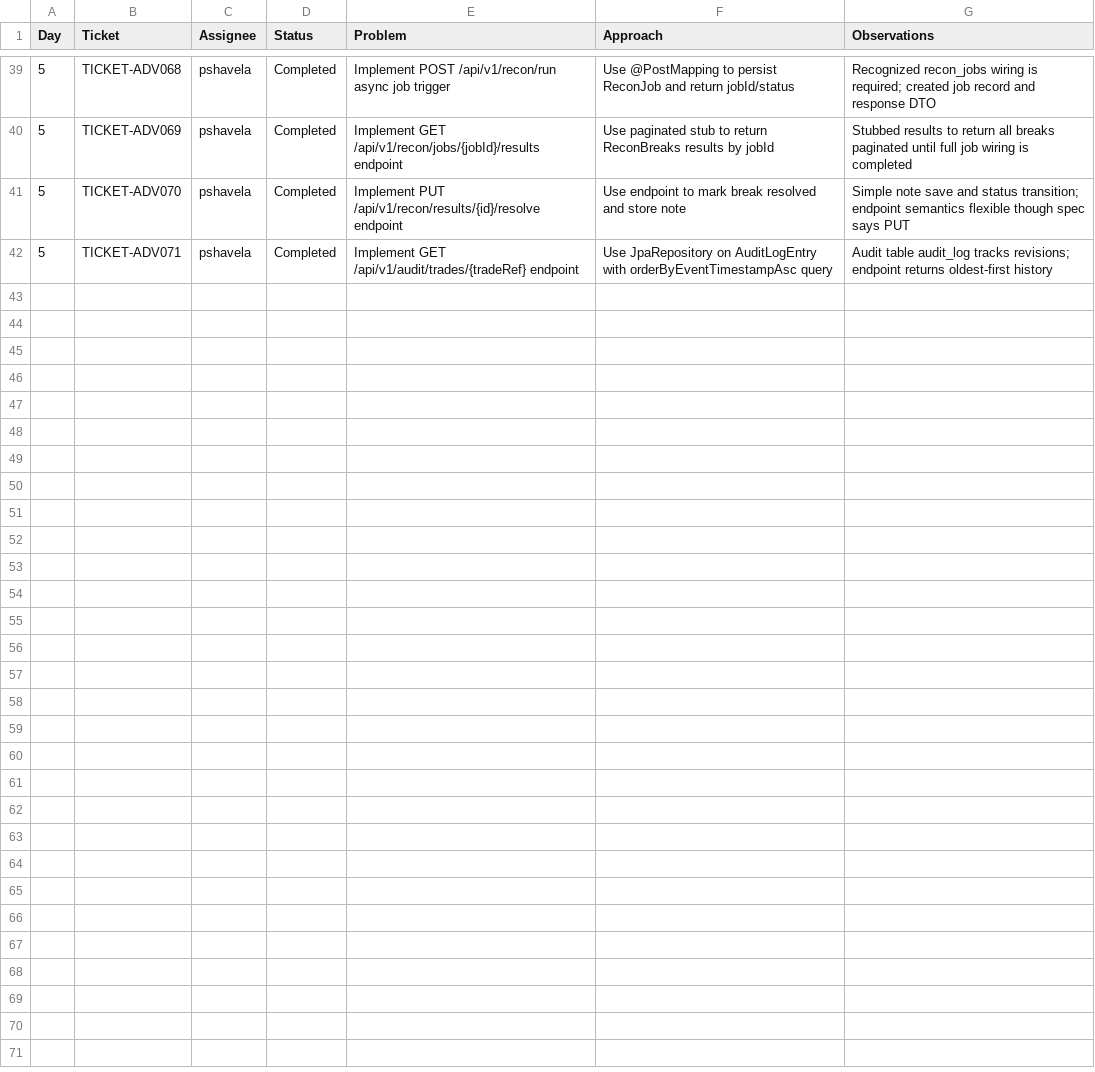
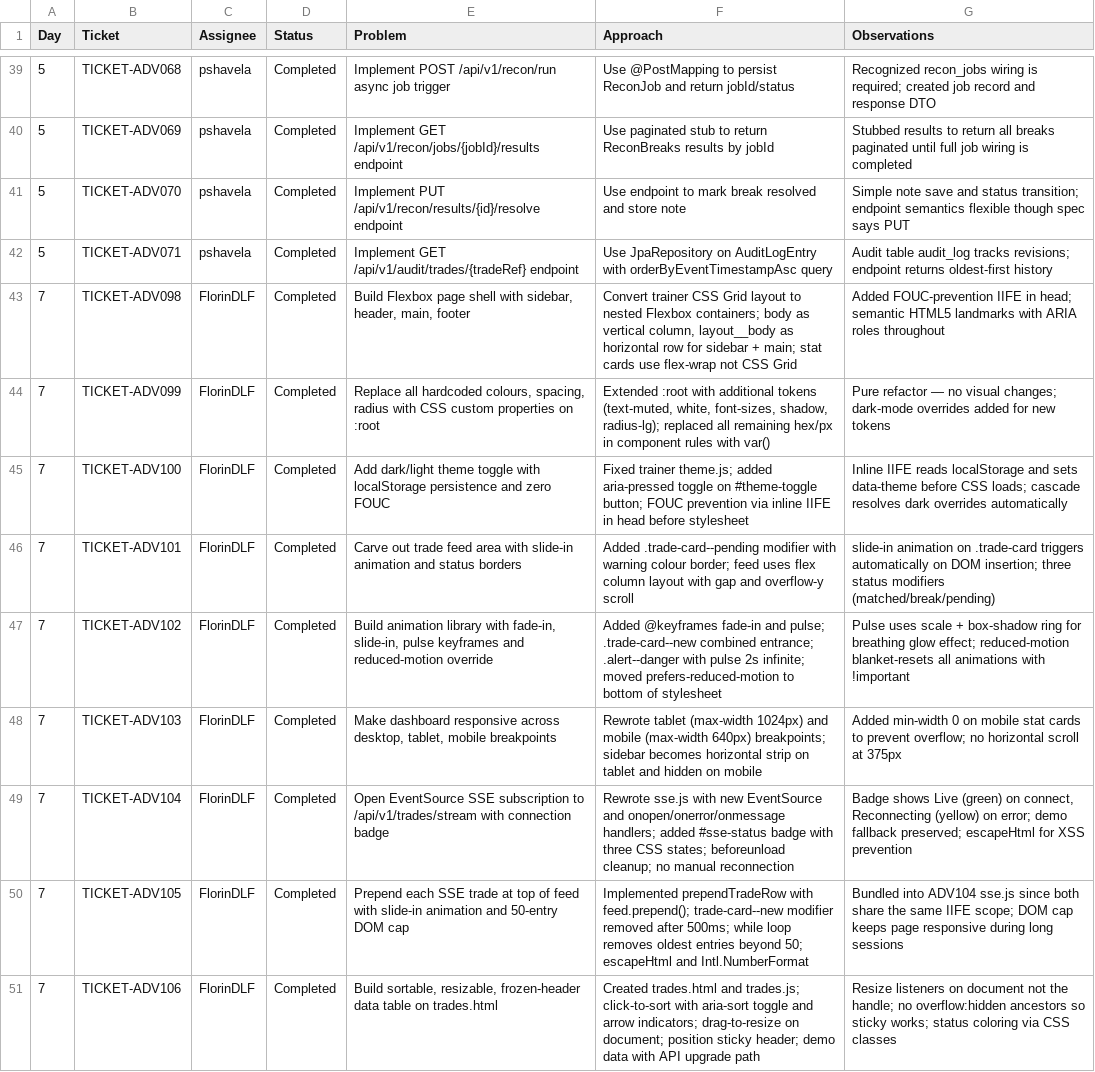
Before and after one commit to pshavela/db2026-reconX, a CSV file: tracking-progress/TICKETS.csv, drawn as a sheet; only a part is shown, gaps mark what is left out.

Commit message:
Day 7 tickets (ADV098-ADV106) added to TICKETS.csv

```diff
--- a/tracking-progress/TICKETS.csv
+++ b/tracking-progress/TICKETS.csv
@@ -42 +42,10 @@ Day,Ticket,Assignee,Status,Problem,Approach,Observations
 5,TICKET-ADV071,pshavela,Completed,"Implement GET /api/v1/audit/trades/{tradeRef} endpoint","Use JpaRepository on AuditLogEntry with orderByEventTimestampAsc query","Audit table audit_log tracks revisions; endpoint returns oldest-first history"
+7,TICKET-ADV098,FlorinDLF,Completed,"Build Flexbox page shell with sidebar, header, main, footer","Convert trainer CSS Grid layout to nested Flexbox containers; body as vertical column, layout__body as horizontal row for sidebar + main; stat cards use flex-wrap not CSS Grid","Added FOUC-prevention IIFE in head; semantic HTML5 landmarks with ARIA roles throughout"
+7,TICKET-ADV099,FlorinDLF,Completed,"Replace all hardcoded colours, spacing, radius with CSS custom properties on :root","Extended :root with additional tokens (text-muted, white, font-sizes, shadow, radius-lg); replaced all remaining hex/px in component rules with var()","Pure refactor — no visual changes; dark-mode overrides added for new tokens"
+7,TICKET-ADV100,FlorinDLF,Completed,"Add dark/light theme toggle with localStorage persistence and zero FOUC","Fixed trainer theme.js; added aria-pressed toggle on #theme-toggle button; FOUC prevention via inline IIFE in head before stylesheet","Inline IIFE reads localStorage and sets data-theme before CSS loads; cascade resolves dark overrides automatically"
+7,TICKET-ADV101,FlorinDLF,Completed,"Carve out trade feed area with slide-in animation and status borders","Added .trade-card--pending modifier with warning colour border; feed uses flex column layout with gap and overflow-y scroll","slide-in animation on .trade-card triggers automatically on DOM insertion; three status modifiers (matched/break/pending)"
+7,TICKET-ADV102,FlorinDLF,Completed,"Build animation library with fade-in, slide-in, pulse keyframes and reduced-motion override","Added @keyframes fade-in and pulse; .trade-card--new combined entrance; .alert--danger with pulse 2s infinite; moved prefers-reduced-motion to bottom of stylesheet","Pulse uses scale + box-shadow ring for breathing glow effect; reduced-motion blanket-resets all animations with !important"
+7,TICKET-ADV103,FlorinDLF,Completed,"Make dashboard responsive across desktop, tablet, mobile breakpoints","Rewrote tablet (max-width 1024px) and mobile (max-width 640px) breakpoints; sidebar becomes horizontal strip on tablet and hidden on mobile","Added min-width 0 on mobile stat cards to prevent overflow; no horizontal scroll at 375px"
+7,TICKET-ADV104,FlorinDLF,Completed,"Open EventSource SSE subscription to /api/v1/trades/stream with connection badge","Rewrote sse.js with new EventSource and onopen/onerror/onmessage handlers; added #sse-status badge with three CSS states; beforeunload cleanup; no manual reconnection","Badge shows Live (green) on connect, Reconnecting (yellow) on error; demo fallback preserved; escapeHtml for XSS prevention"
+7,TICKET-ADV105,FlorinDLF,Completed,"Prepend each SSE trade at top of feed with slide-in animation and 50-entry DOM cap","Implemented prependTradeRow with feed.prepend(); trade-card--new modifier removed after 500ms; while loop removes oldest entries beyond 50; escapeHtml and Intl.NumberFormat","Bundled into ADV104 sse.js since both share the same IIFE scope; DOM cap keeps page responsive during long sessions"
+7,TICKET-ADV106,FlorinDLF,Completed,"Build sortable, resizable, frozen-header data table on trades.html","Created trades.html and trades.js; click-to-sort with aria-sort toggle and arrow indicators; drag-to-resize on document; position sticky header; demo data with API upgrade path","Resize listeners on document not the handle; no overflow:hidden ancestors so sticky works; status coloring via CSS classes"
```
